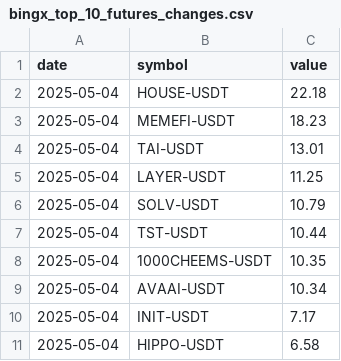
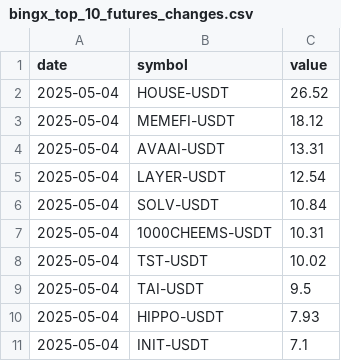
Before and after one commit to Ledrec/Bot, a CSV file: bingx_top_10_futures_changes.csv, drawn as a sheet.

```diff
--- a/bingx_top_10_futures_changes.csv
+++ b/bingx_top_10_futures_changes.csv
@@ -1,11 +1,11 @@
 date,symbol,value
-2025-05-04,HOUSE-USDT,22.18
-2025-05-04,MEMEFI-USDT,18.23
-2025-05-04,TAI-USDT,13.01
-2025-05-04,LAYER-USDT,11.25
-2025-05-04,SOLV-USDT,10.79
-2025-05-04,TST-USDT,10.44
-2025-05-04,1000CHEEMS-USDT,10.35
-2025-05-04,AVAAI-USDT,10.34
-2025-05-04,INIT-USDT,7.17
-2025-05-04,HIPPO-USDT,6.58
+2025-05-04,HOUSE-USDT,26.52
+2025-05-04,MEMEFI-USDT,18.12
+2025-05-04,AVAAI-USDT,13.31
+2025-05-04,LAYER-USDT,12.54
+2025-05-04,SOLV-USDT,10.84
+2025-05-04,1000CHEEMS-USDT,10.31
+2025-05-04,TST-USDT,10.02
+2025-05-04,TAI-USDT,9.5
+2025-05-04,HIPPO-USDT,7.93
+2025-05-04,INIT-USDT,7.1
```
